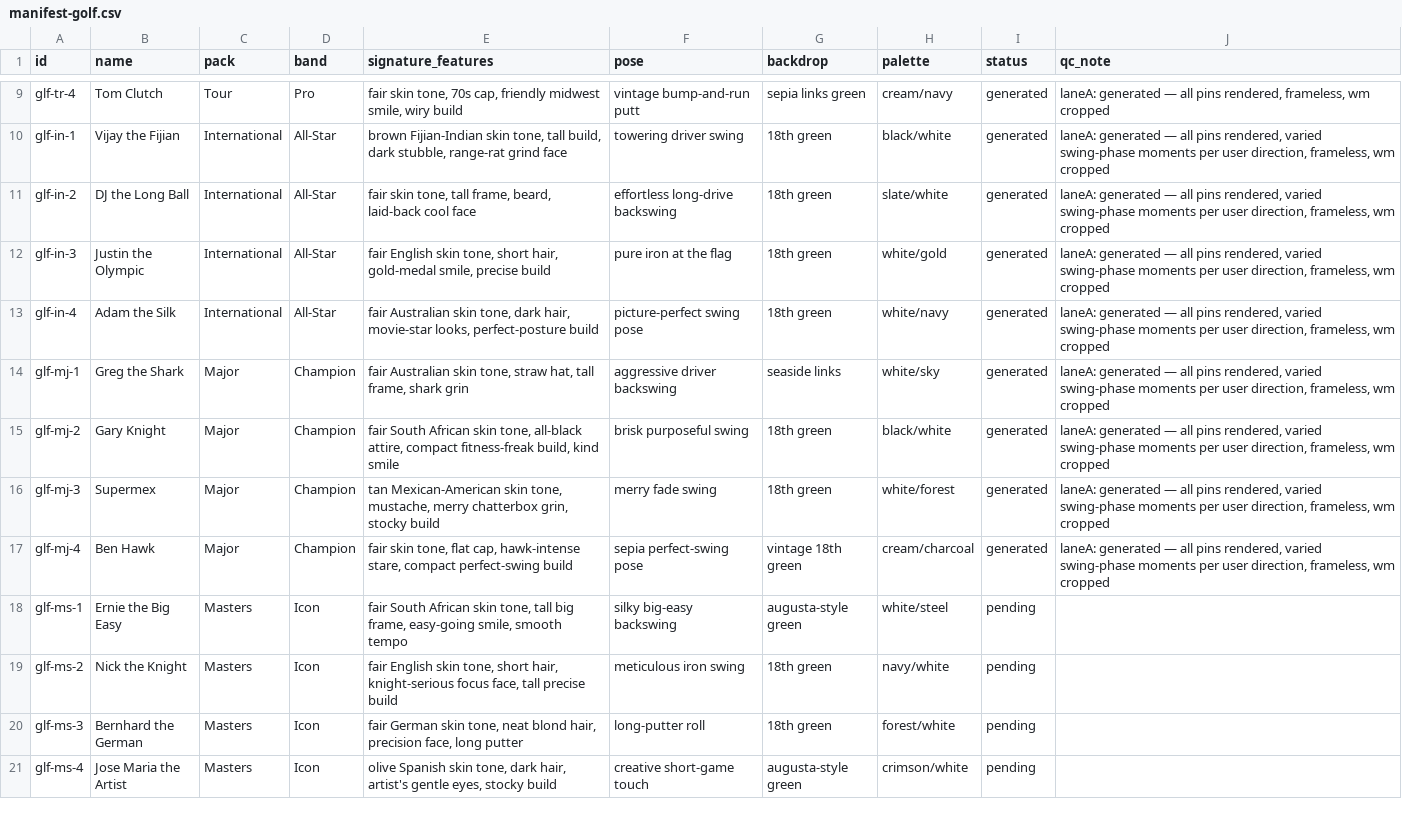
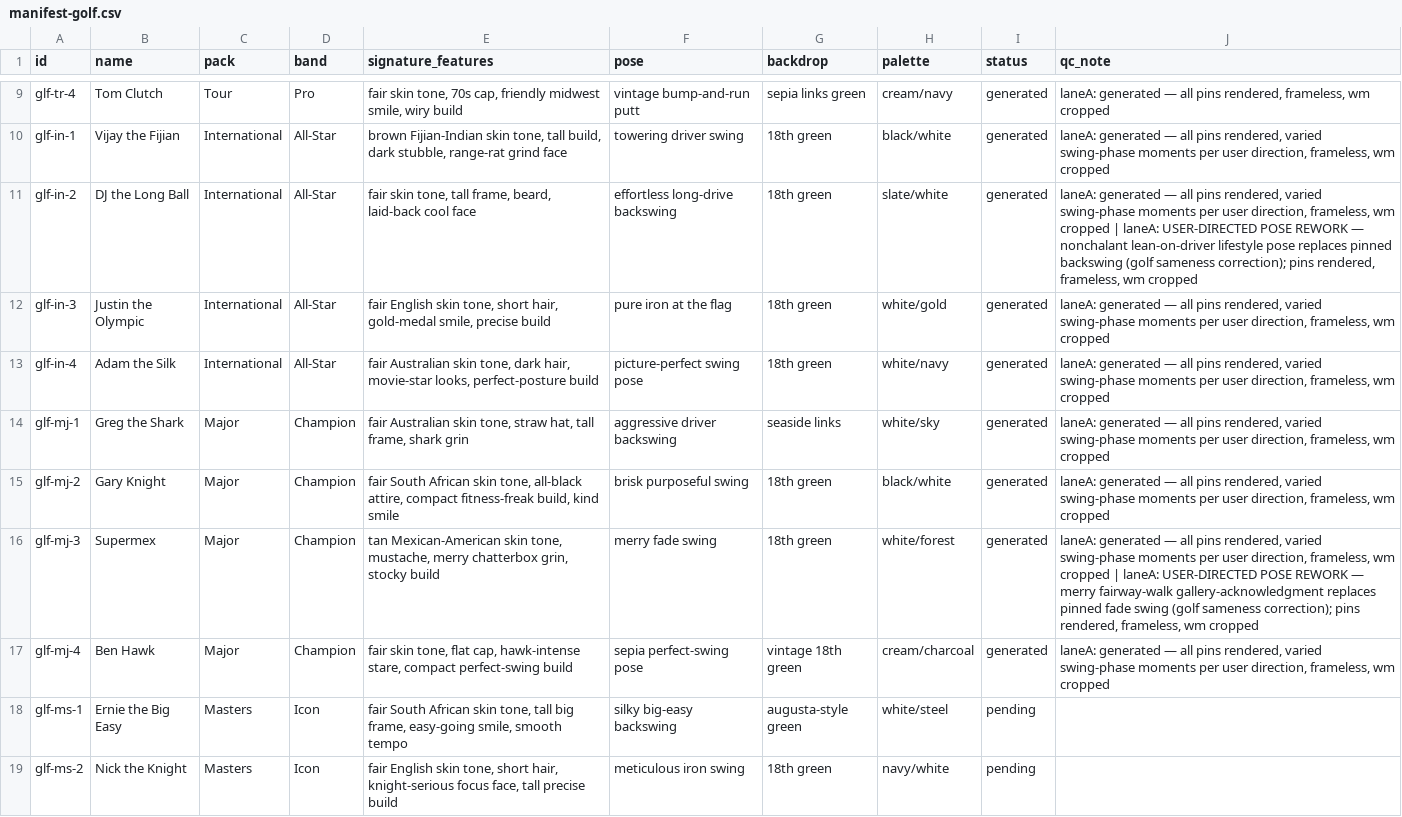
Before and after one commit to yelnurk123/sports-cards-factory, a CSV file: manifests/manifest-golf.csv, drawn as a sheet; only a part is shown, gaps mark what is left out; the shorter side is filled out with more unchanged rows.

Commit message:
laneA: golf pose reworks (2 cards) — DJ lifestyle lean, Supermex fairway walk

```diff
--- a/manifests/manifest-golf.csv
+++ b/manifests/manifest-golf.csv
@@ -10,3 +10,3 @@ glf-tr-4,Tom Clutch,Tour,Pro,"fair skin tone, 70s cap, friendly midwest smile, w
 glf-in-1,Vijay the Fijian,International,All-Star,"brown Fijian-Indian skin tone, tall build, dark stubble, range-rat grind face",towering driver swing,18th green,black/white,generated,"laneA: generated — all pins rendered, varied swing-phase moments per user direction, frameless, wm cropped"
-glf-in-2,DJ the Long Ball,International,All-Star,"fair skin tone, tall frame, beard, laid-back cool face",effortless long-drive backswing,18th green,slate/white,generated,"laneA: generated — all pins rendered, varied swing-phase moments per user direction, frameless, wm cropped"
+glf-in-2,DJ the Long Ball,International,All-Star,"fair skin tone, tall frame, beard, laid-back cool face",effortless long-drive backswing,18th green,slate/white,generated,"laneA: generated — all pins rendered, varied swing-phase moments per user direction, frameless, wm cropped | laneA: USER-DIRECTED POSE REWORK — nonchalant lean-on-driver lifestyle pose replaces pinned backswing (golf sameness correction); pins rendered, frameless, wm cropped"
 glf-in-3,Justin the Olympic,International,All-Star,"fair English skin tone, short hair, gold-medal smile, precise build",pure iron at the flag,18th green,white/gold,generated,"laneA: generated — all pins rendered, varied swing-phase moments per user direction, frameless, wm cropped"
@@ -15,3 +15,3 @@ glf-mj-1,Greg the Shark,Major,Champion,"fair Australian skin tone, straw hat, ta
 glf-mj-2,Gary Knight,Major,Champion,"fair South African skin tone, all-black attire, compact fitness-freak build, kind smile",brisk purposeful swing,18th green,black/white,generated,"laneA: generated — all pins rendered, varied swing-phase moments per user direction, frameless, wm cropped"
-glf-mj-3,Supermex,Major,Champion,"tan Mexican-American skin tone, mustache, merry chatterbox grin, stocky build",merry fade swing,18th green,white/forest,generated,"laneA: generated — all pins rendered, varied swing-phase moments per user direction, frameless, wm cropped"
+glf-mj-3,Supermex,Major,Champion,"tan Mexican-American skin tone, mustache, merry chatterbox grin, stocky build",merry fade swing,18th green,white/forest,generated,"laneA: generated — all pins rendered, varied swing-phase moments per user direction, frameless, wm cropped | laneA: USER-DIRECTED POSE REWORK — merry fairway-walk gallery-acknowledgment replaces pinned fade swing (golf sameness correction); pins rendered, frameless, wm cropped"
 glf-mj-4,Ben Hawk,Major,Champion,"fair skin tone, flat cap, hawk-intense stare, compact perfect-swing build",sepia perfect-swing pose,vintage 18th green,cream/charcoal,generated,"laneA: generated — all pins rendered, varied swing-phase moments per user direction, frameless, wm cropped"
```
Also changed, not shown: 4 other files.
